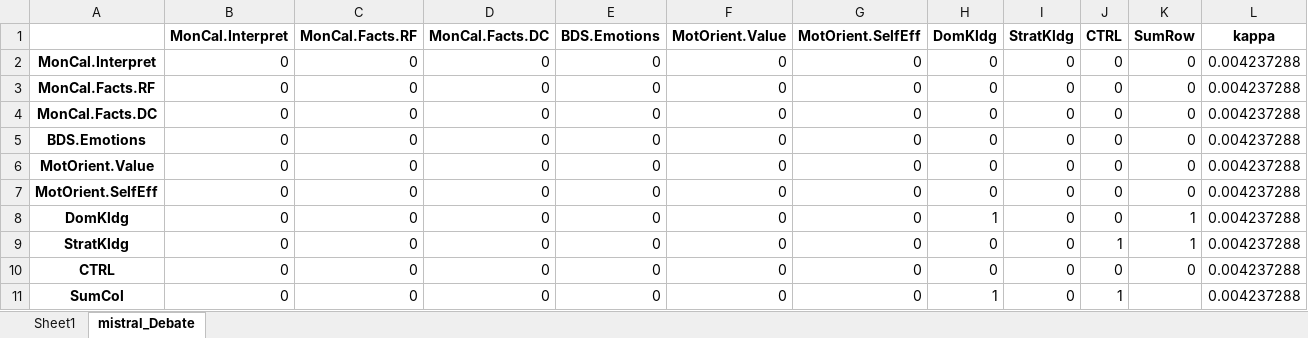
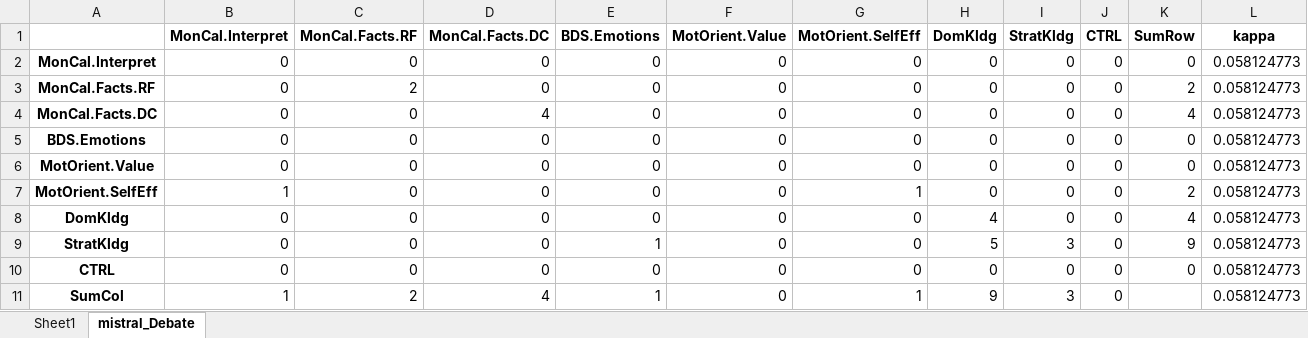
Before and after one commit to kmadou019/subjective-comment-clf, an Excel workbook: excel/matrix_cohen.xlsx, sheet mistral_Debate, drawn as a sheet; values as stored, in another font and other column widths than the file's, no borders; the diff names each change by its address in the sheet, - before the commit and + after, or states it on an @@ line.

Commit message:
debate hybrid, mistral comme orchestrateur

```diff
--- a/excel/matrix_cohen.xlsx (sheet mistral_Debate)
+++ b/excel/matrix_cohen.xlsx (sheet mistral_Debate)
-L2:L11 (kappa): 0.004237288
+L2:L11 (kappa): 0.058124773
-C3 (MonCal.Facts.RF): 0
+C3 (MonCal.Facts.RF): 2
-K3 (SumRow): 0
+K3 (SumRow): 2
-D4 (MonCal.Facts.DC): 0
+D4 (MonCal.Facts.DC): 4
-K4 (SumRow): 0
+K4 (SumRow): 4
-B7 (MonCal.Interpret): 0
+B7 (MonCal.Interpret): 1
-G7 (MotOrient.SelfEff): 0
+G7 (MotOrient.SelfEff): 1
-K7 (SumRow): 0
+K7 (SumRow): 2
-H8 (DomKldg): 1
+H8 (DomKldg): 4
-K8 (SumRow): 1
+K8 (SumRow): 4
-E9 (BDS.Emotions): 0
+E9 (BDS.Emotions): 1
-H9 (DomKldg): 0
+H9 (DomKldg): 5
-I9 (StratKldg): 0
+I9 (StratKldg): 3
-J9 (CTRL): 1
+J9 (CTRL): 0
-K9 (SumRow): 1
+K9 (SumRow): 9
-B11 (MonCal.Interpret): 0
+B11 (MonCal.Interpret): 1
-C11 (MonCal.Facts.RF): 0
+C11 (MonCal.Facts.RF): 2
-D11 (MonCal.Facts.DC): 0
+D11 (MonCal.Facts.DC): 4
-E11 (BDS.Emotions): 0
+E11 (BDS.Emotions): 1
-G11 (MotOrient.SelfEff): 0
+G11 (MotOrient.SelfEff): 1
-H11 (DomKldg): 1
+H11 (DomKldg): 9
-I11 (StratKldg): 0
+I11 (StratKldg): 3
-J11 (CTRL): 1
+J11 (CTRL): 0
```
Also changed, not shown: excel/performance.xlsx, 2 other files.
